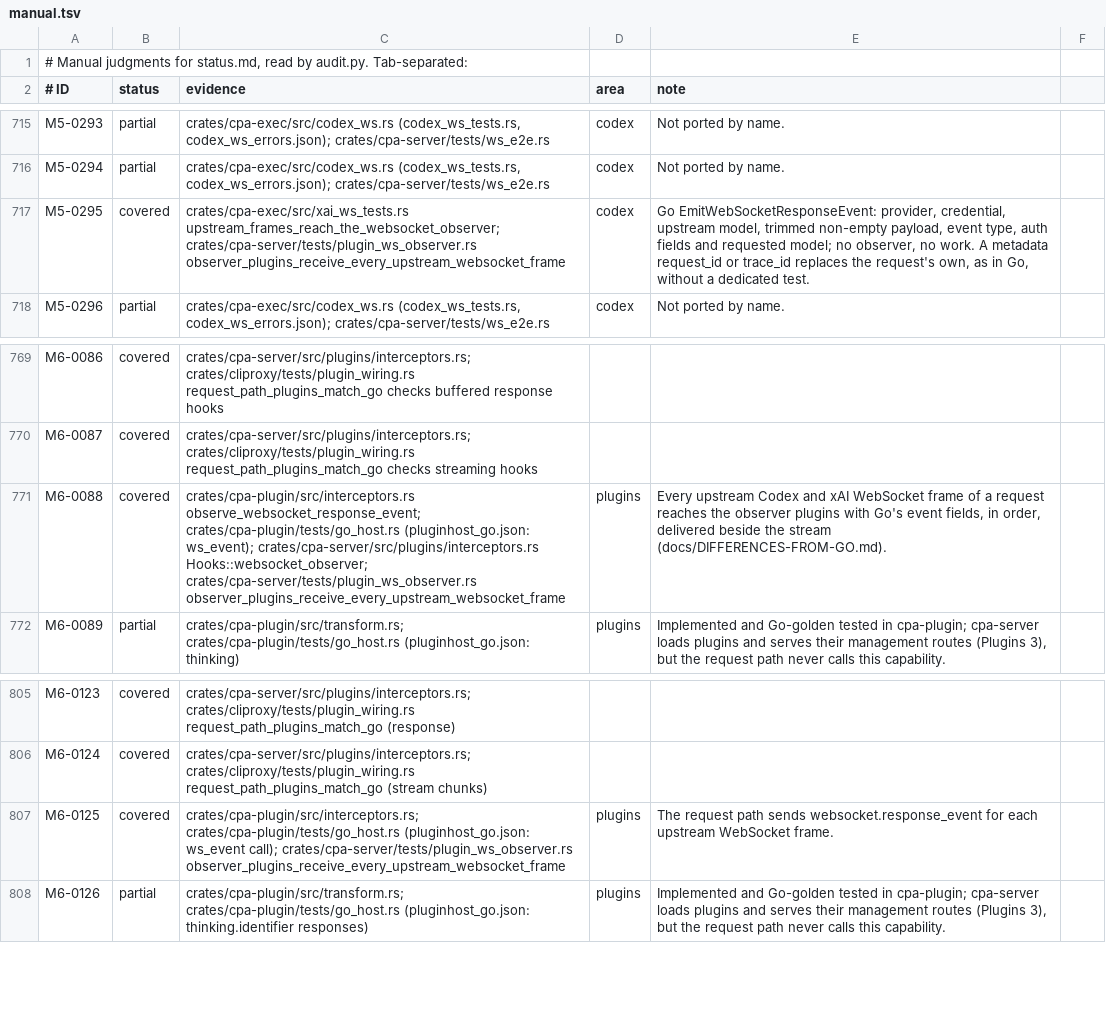
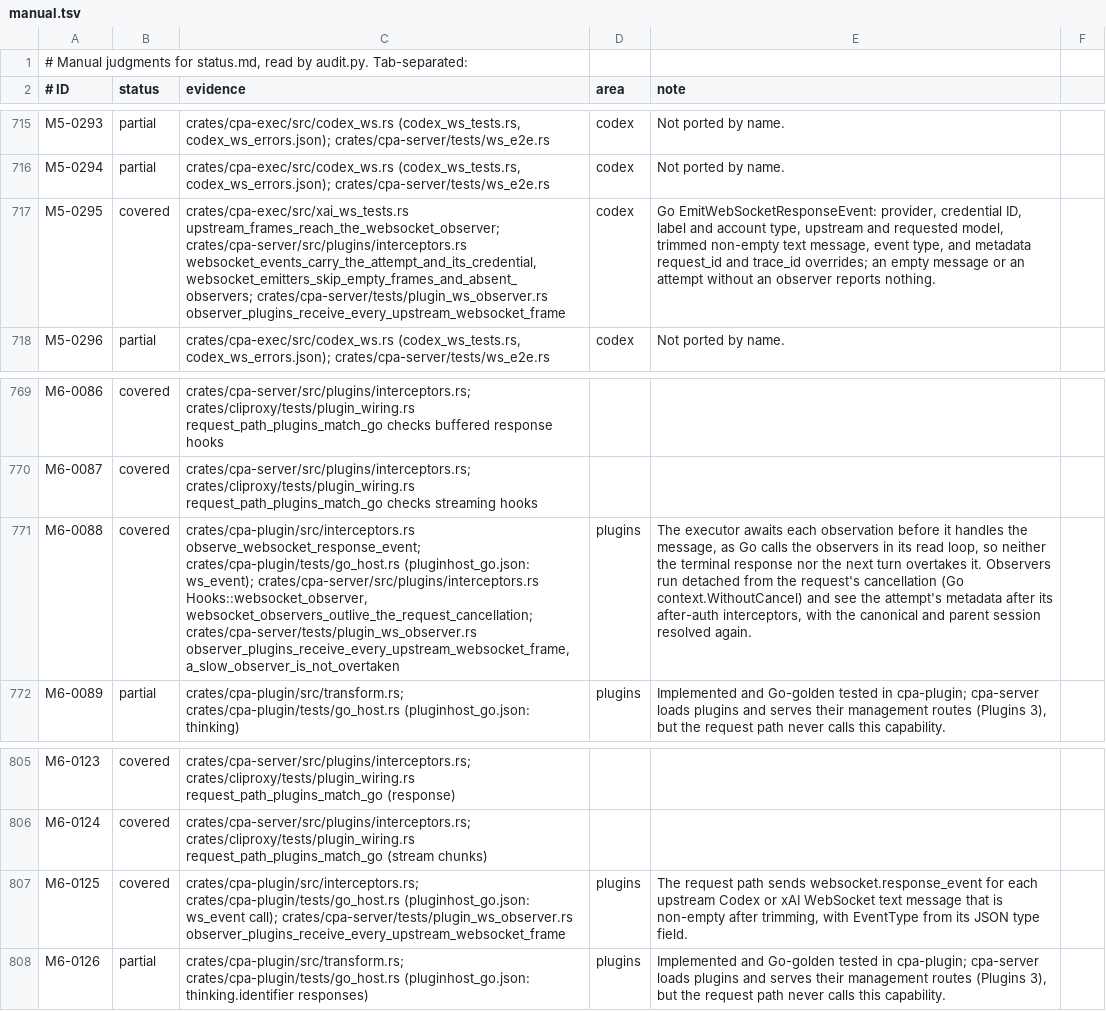
Before and after one commit to DarkEden-coding/sub-api-proxy, a TSV file: docs/parity-audit/manual.tsv, drawn as a sheet; only a part is shown, gaps mark what is left out; the diff names each change by its address in the sheet, - before the commit and + after, or states it on an @@ line.

Commit message:
Docs: WebSocket observers are awaited in order (no difference from Go)
Amp-Thread-ID: https://ampcode.com/threads/T-01a15a72-e3f2-71bf-9a97-844ade3cbd6a
Co-authored-by: Amp <amp@ampcode.com>

```diff
--- a/docs/parity-audit/manual.tsv
+++ b/docs/parity-audit/manual.tsv
-C717 (evidence): crates/cpa-exec/src/xai_ws_tests.rs upstream_frames_reach_the_websocket_observer; crates/cpa-server/tests/plugin_ws_observer.rs observer_plugins_receive_every_upstream_websocket_frame
+C717 (evidence): crates/cpa-exec/src/xai_ws_tests.rs upstream_frames_reach_the_websocket_observer; crates/cpa-server/src/plugins/interceptors.rs websocket_events_carry_the_attempt_and_its_credential, websocket_emitters_skip_empty_frames_and_absent_observers; crates/cpa-server/tests/plugin_ws_observer.rs observer_plugins_receive_every_upstream_websocket_frame
-E717 (note): …EmitWebSocketResponseEvent: provider, credential, upstream model, trimmed non-empty payload, event type, auth fields and requested model; no observer, no work. A metadata request_id or trace_id replaces the request's own, as in Go, without a dedicated test.
+E717 (note): …EmitWebSocketResponseEvent: provider, credential ID, label and account type, upstream and requested model, trimmed non-empty text message, event type, and metadata request_id and trace_id overrides; an empty message or an attempt without an observer reports nothing.
-C771 (evidence): …ws_event); crates/cpa-server/src/plugins/interceptors.rs Hooks::websocket_observer; crates/cpa-server/tests/plugin_ws_observer.rs observer_plugins_receive_every_upstream_websocket_frame
+C771 (evidence): …ws_event); crates/cpa-server/src/plugins/interceptors.rs Hooks::websocket_observer, websocket_observers_outlive_the_request_cancellation; crates/cpa-server/tests/plugin_ws_observer.rs observer_plugins_receive_every_upstream_websocket_frame, a_slow_observer_is_not_overtaken
-E771 (note): Every upstream Codex and xAI WebSocket frame of a request reaches the observer plugins with Go's event fields, in order, delivered beside the stream (docs/DIFFERENCES-FROM-GO.md).
+E771 (note): The executor awaits each observation before it handles the message, as Go calls the observers in its read loop, so neither the terminal response nor the next turn overtakes it. Observers run detached from the request's cancellation (Go context.WithoutCancel) and see the attempt's metadata after its after-auth interceptors, with the canonical and parent session resolved again.
-E807 (note): …each upstream WebSocket frame.
+E807 (note): …each upstream Codex or xAI WebSocket text message that is non-empty after trimming, with EventType from its JSON type field.
```
Also changed, not shown: 2 other files.
